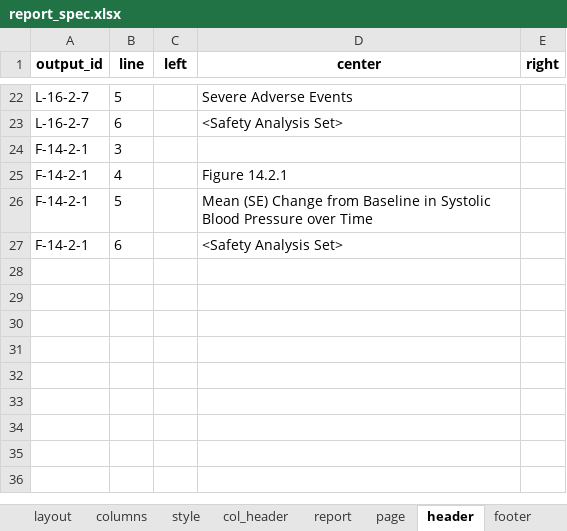
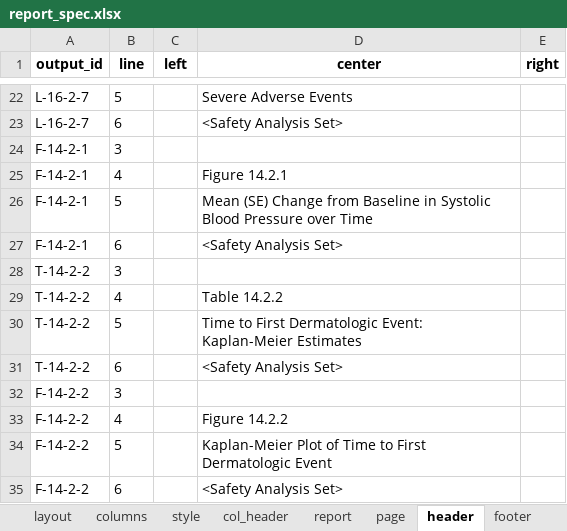
Before and after one commit to ichirio/tflplanner, an Excel workbook: inst/sample/SAMPLE-01/spec/report_spec.xlsx, sheet header, drawn as a sheet; only a part is shown, gaps mark what is left out; values as stored, in another font and other column widths than the file's, no borders; the diff names each change by its address in the sheet, - before the commit and + after, or states it on an @@ line.

```diff
--- a/inst/sample/SAMPLE-01/spec/report_spec.xlsx (sheet header)
+++ b/inst/sample/SAMPLE-01/spec/report_spec.xlsx (sheet header)
+row 28: T-14-2-2 | 3
+row 29: T-14-2-2 | 4 |  | Table 14.2.2
+row 30: T-14-2-2 | 5 |  | Time to First Dermatologic Event: Kaplan-Meier Estimates
+row 31: T-14-2-2 | 6 |  | <Safety Analysis Set>
+row 32: F-14-2-2 | 3
+row 33: F-14-2-2 | 4 |  | Figure 14.2.2
+row 34: F-14-2-2 | 5 |  | Kaplan-Meier Plot of Time to First Dermatologic Event
+row 35: F-14-2-2 | 6 |  | <Safety Analysis Set>
```
Also changed, not shown: sheet footer, sheet _tflplanner, sheet page, sheet report, inst/sample/SAMPLE-01/spec/listing_figure_spec.xlsx, inst/sample/SAMPLE-01/spec/table_spec.xlsx, 14 other files.
